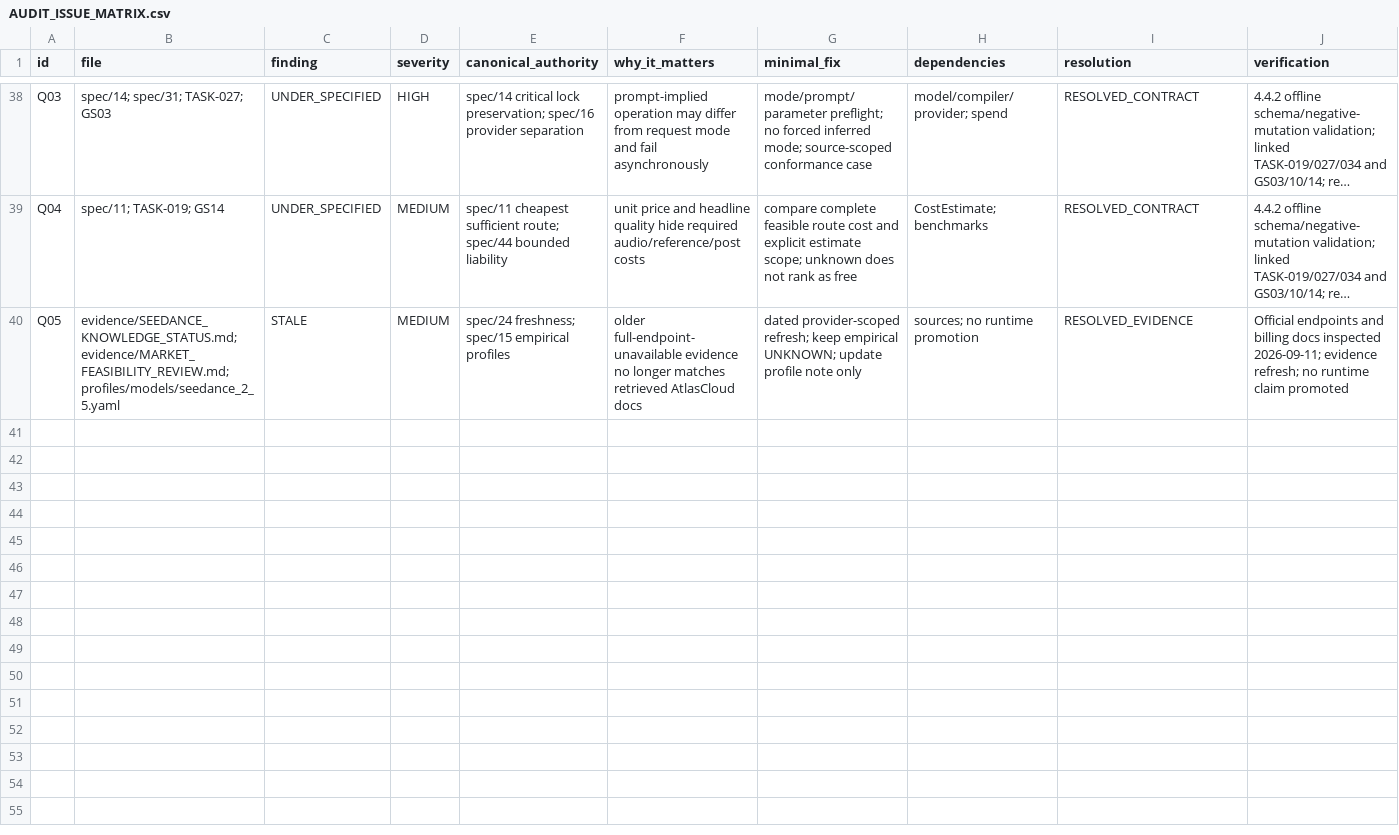
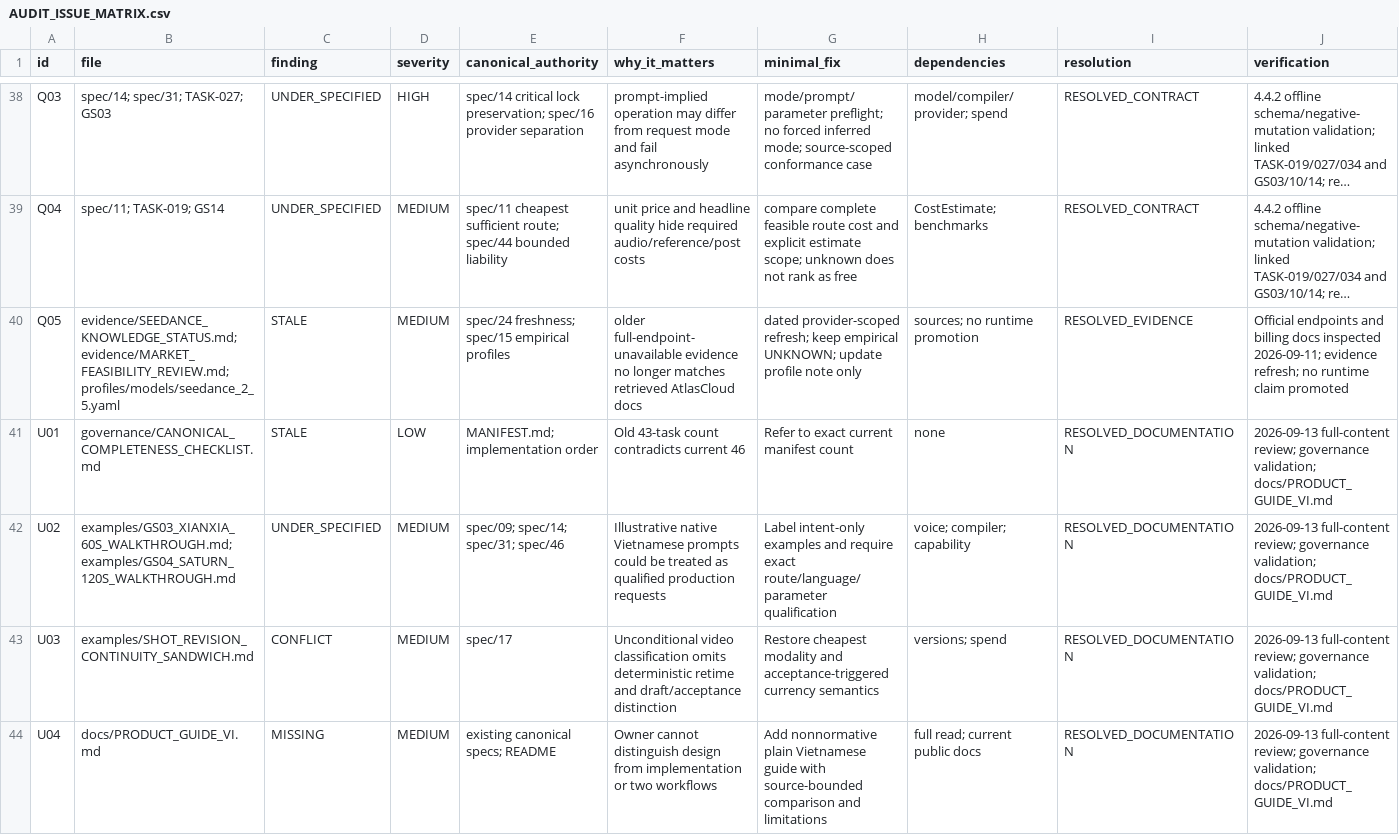
Before and after one commit to TechRate2/ai-film-studio-final-spec, a CSV file: evidence/AUDIT_ISSUE_MATRIX.csv, drawn as a sheet; only a part is shown, gaps mark what is left out; long unchanged cells end in …; the diff names each change by its address in the sheet, - before the commit and + after, or states it on an @@ line.

```diff
--- a/evidence/AUDIT_ISSUE_MATRIX.csv
+++ b/evidence/AUDIT_ISSUE_MATRIX.csv
+row 41: U01 | governance/CANONICAL_COMPLETENESS_CHECKLIST.md | STALE | LOW | MANIFEST.md; implementation order | Old 43-task count contradicts current 46 | Refer to exact current manifest count | none | RESOLVED_DOCUMENTATION | 2026-09-13 full-content review; governance validation; docs/PRODUCT_GUIDE_VI.md
+row 42: U02 | examples/GS03_XIANXIA_60S_WALKTHROUGH.md; examples/GS04_SATURN_120S_WALKTHROUGH.md | UNDER_SPECIFIED | MEDIUM | spec/09; spec/14; spec/31; spec/46 | Illustrative native Vietnamese prompts could be treated as qualified production requests | Label intent-only examples and require exact route/language/parameter qualification | voice; compiler; capability | RESOLVED_DOCUMENTATION | 2026-09-13 full-content review; governance validation; docs/PRODUCT_GUIDE_VI.md
+row 43: U03 | examples/SHOT_REVISION_CONTINUITY_SANDWICH.md | CONFLICT | MEDIUM | spec/17 | Unconditional video classification omits deterministic retime and draft/acceptance distinction | Restore cheapest modality and acceptance-triggered currency semantics | versions; spend | RESOLVED_DOCUMENTATION | 2026-09-13 full-content review; governance validation; docs/PRODUCT_GUIDE_VI.md
+row 44: U04 | docs/PRODUCT_GUIDE_VI.md | MISSING | MEDIUM | existing canonical specs; README | Owner cannot distinguish design from implementation or two workflows | Add nonnormative plain Vietnamese guide with source-bounded comparison and limitations | full read; current public docs | RESOLVED_DOCUMENTATION | 2026-09-13 full-content review; governance validation; docs/PRODUCT_GUIDE_VI.md
```
Also changed, not shown: evidence/AUDIT_INVENTORY.csv, 7 other files.
